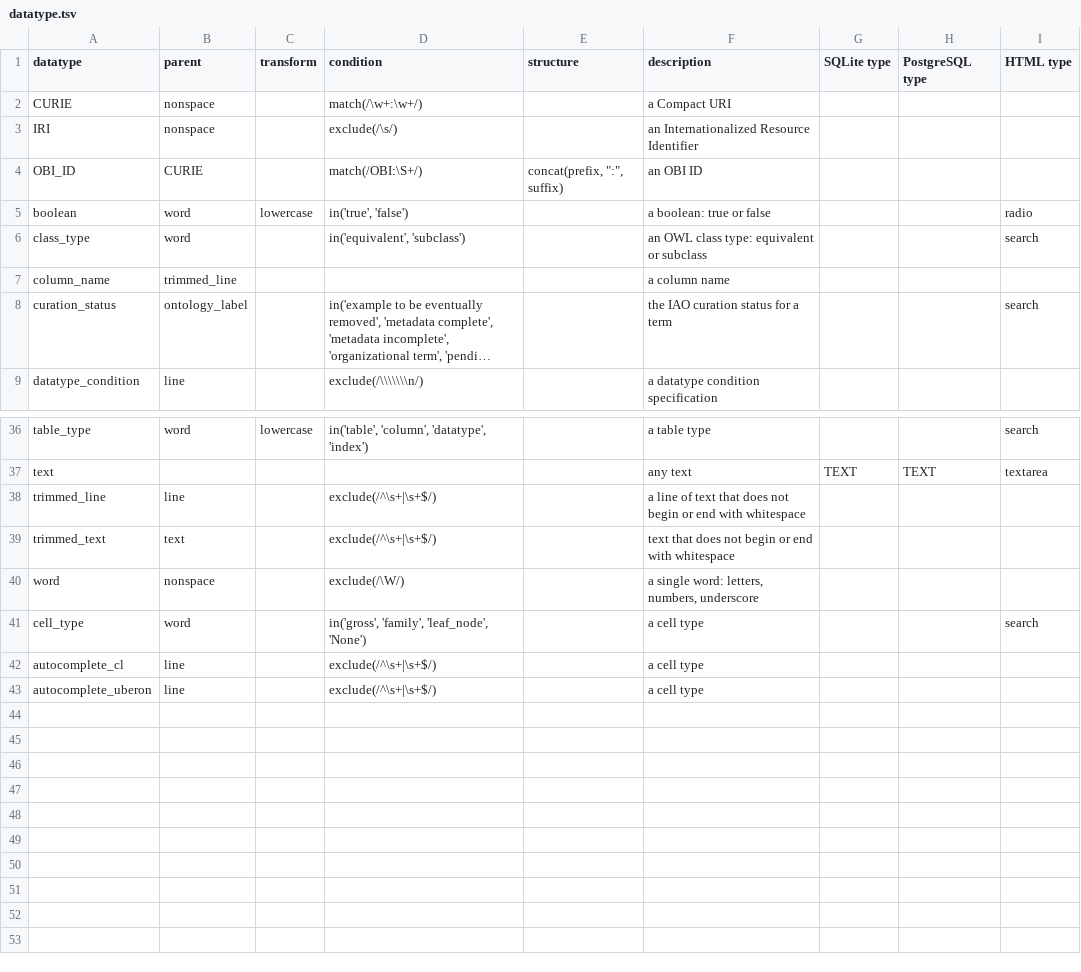
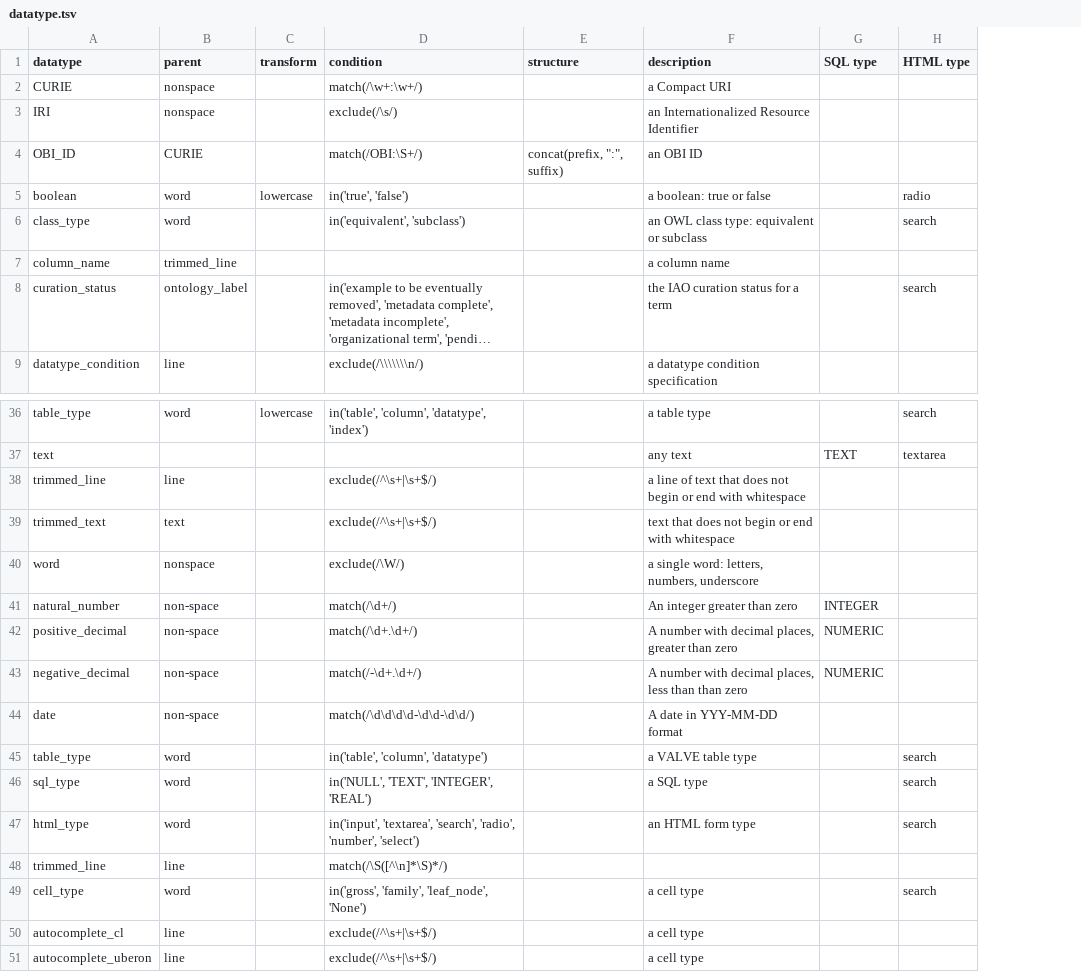
Before and after one commit to brain-bican/human-brain-cell-atlas_v1_neurons, a TSV file: src/schema/datatype.tsv, drawn as a sheet; only a part is shown, gaps mark what is left out; long unchanged cells end in …; removed rows and columns are numbered as before the commit, all else as after; the diff names each change by its address in the sheet, - before the commit and + after, or states it on an @@ line.

```diff
--- a/src/schema/datatype.tsv
+++ b/src/schema/datatype.tsv
-column H (PostgreSQL type), row 37: TEXT
-G1: SQLite type
+G1: SQL type
+row 41: natural_number | non-space |  | match(/\d+/) |  | An integer greater than zero | INTEGER
+row 42: positive_decimal | non-space |  | match(/\d+.\d+/) |  | A number with decimal places, greater than zero | NUMERIC
+row 43: negative_decimal | non-space |  | match(/-\d+.\d+/) |  | A number with decimal places, less than than zero | NUMERIC
+row 44: date | non-space |  | match(/\d\d\d\d-\d\d-\d\d/) |  | A date in YYY-MM-DD format
+row 45: table_type | word |  | in('table', 'column', 'datatype') |  | a VALVE table type |  | search
+row 46: sql_type | word |  | in('NULL', 'TEXT', 'INTEGER', 'REAL') |  | a SQL type |  | search
+row 47: html_type | word |  | in('input', 'textarea', 'search', 'radio', 'number', 'select') |  | an HTML form type |  | search
+row 48: trimmed_line | line |  | match(/\S([^\n]*\S)*/)
```
Also changed, not shown: src/schema/column.tsv, 4 other files.
